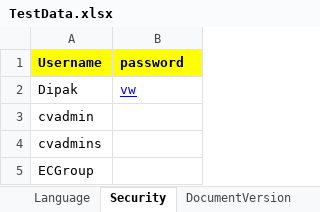
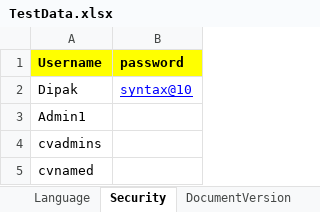
Before and after one commit to Vidya3011/EWA_Automation_Codes_CV2024-B02, an Excel workbook: data/TestData.xlsx, sheet Security, drawn as a sheet; values as stored, in another font and other column widths than the file's, no borders; the diff names each change by its address in the sheet, - before the commit and + after, or states it on an @@ line.

```diff
--- a/data/TestData.xlsx (sheet Security)
+++ b/data/TestData.xlsx (sheet Security)
-B2 (password): vw
+B2 (password): syntax@10
-A3 (Username): cvadmin
+A3 (Username): Admin1
-A5 (Username): ECGroup
+A5 (Username): cvnamed
```
Also changed, not shown: sheet Login, sheet Custom Columns, sheet MyPreferences, sheet BatchIndexing, sheet DocumentVersion, sheet DocumentsContext, 1 more sheet, 49 other files.
